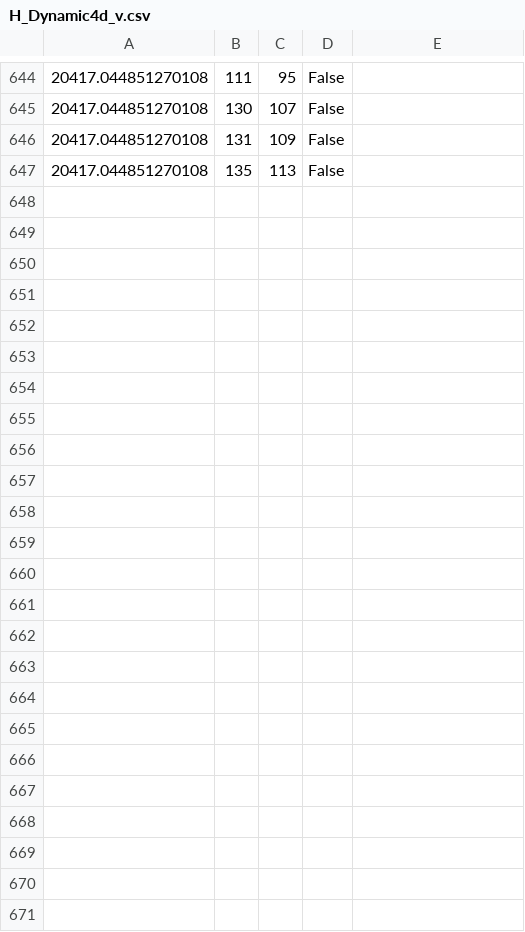
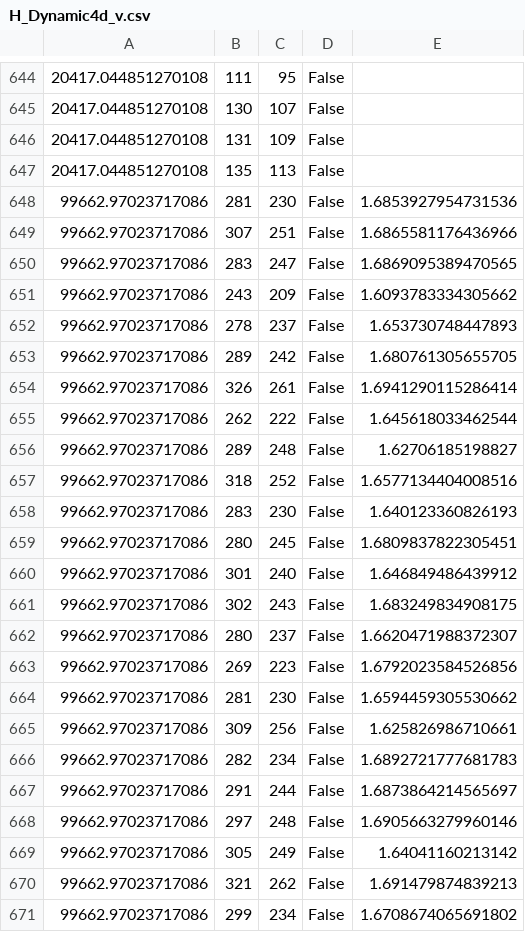
Before and after one commit to hinchilee/Causal_Sets, a CSV file: H_Dynamic4d_v.csv, drawn as a sheet; only a part is shown, gaps mark what is left out.

```diff
--- a/H_Dynamic4d_v.csv
+++ b/H_Dynamic4d_v.csv
@@ -647 +647,25 @@
 20417.044851270108,135,113,False
+99662.97023717086,281,230,False,1.6853927954731536
+99662.97023717086,307,251,False,1.6865581176436966
+99662.97023717086,283,247,False,1.6869095389470565
+99662.97023717086,243,209,False,1.6093783334305662
+99662.97023717086,278,237,False,1.653730748447893
+99662.97023717086,289,242,False,1.680761305655705
+99662.97023717086,326,261,False,1.6941290115286414
+99662.97023717086,262,222,False,1.645618033462544
+99662.97023717086,289,248,False,1.62706185198827
+99662.97023717086,318,252,False,1.6577134404008516
+99662.97023717086,283,230,False,1.640123360826193
+99662.97023717086,280,245,False,1.6809837822305451
+99662.97023717086,301,240,False,1.646849486439912
+99662.97023717086,302,243,False,1.683249834908175
+99662.97023717086,280,237,False,1.6620471988372307
+99662.97023717086,269,223,False,1.6792023584526856
+99662.97023717086,281,230,False,1.6594459305530662
+99662.97023717086,309,256,False,1.625826986710661
+99662.97023717086,282,234,False,1.6892721777681783
+99662.97023717086,291,244,False,1.6873864214565697
+99662.97023717086,297,248,False,1.6905663279960146
+99662.97023717086,305,249,False,1.64041160213142
+99662.97023717086,321,262,False,1.691479874839213
+99662.97023717086,299,234,False,1.6708674065691802
```
Also changed, not shown: H_Dynamic4d_lambda.csv, 17 other files.
